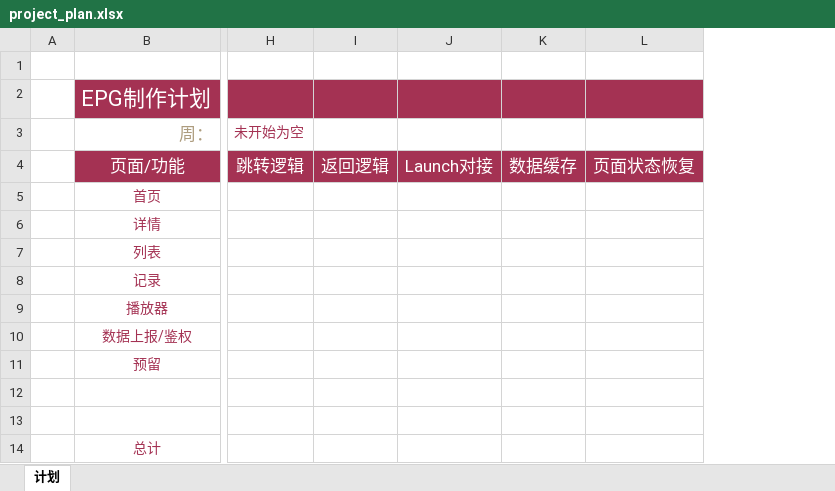
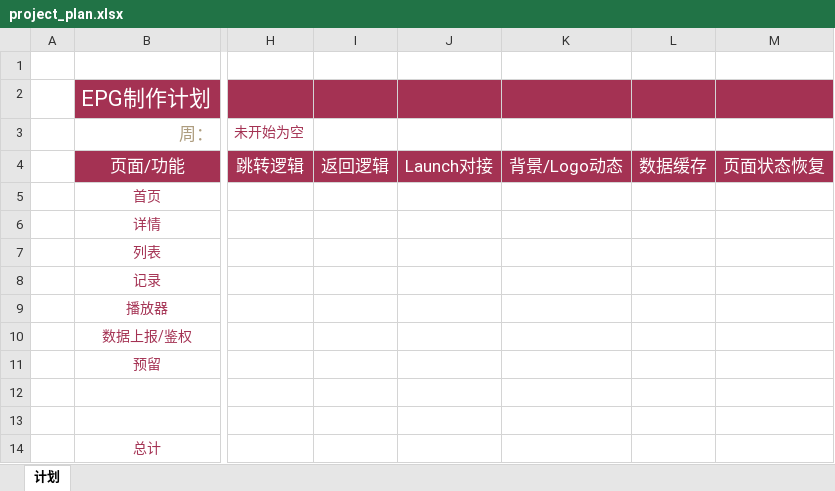
Before and after one commit to lin64850/stb, an Excel workbook: docs/project_plan.xlsx, sheet 计划, drawn as a sheet; only a part is shown, gaps mark what is left out; values as stored, in another font and other column widths than the file's, no borders; table styles not drawn; the diff names each change by its address in the sheet, - before the commit and + after, or states it on an @@ line.

Commit message:
Update project_plan.xlsx column

```diff
--- a/docs/project_plan.xlsx (sheet 计划)
+++ b/docs/project_plan.xlsx (sheet 计划)
+column K, row 4: 背景/Logo动态
```
Also changed, not shown: 2 other files.
